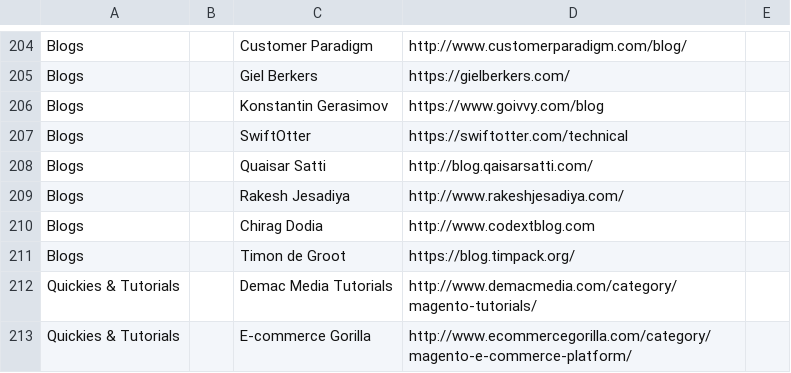
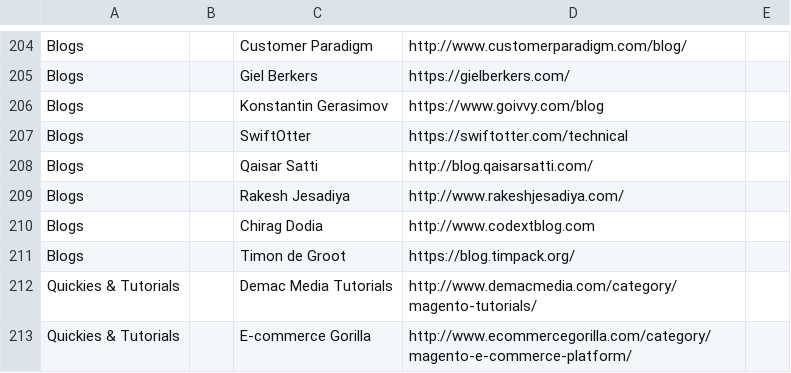
Before and after one commit to aleron75/mageres, a CSV file: resources.csv, drawn as a sheet; only a part is shown, gaps mark what is left out.

Commit message:
Gix Qaisar Satti's name

```diff
--- a/resources.csv
+++ b/resources.csv
@@ -207,3 +207,3 @@ Blogs,,Konstantin Gerasimov,https://www.goivvy.com/blog,
 Blogs,,SwiftOtter,https://swiftotter.com/technical,
-Blogs,,Quaisar Satti,http://blog.qaisarsatti.com/,
+Blogs,,Qaisar Satti,http://blog.qaisarsatti.com/,
 Blogs,,Rakesh Jesadiya,http://www.rakeshjesadiya.com/,
```
Also changed, not shown: 1 other file.
